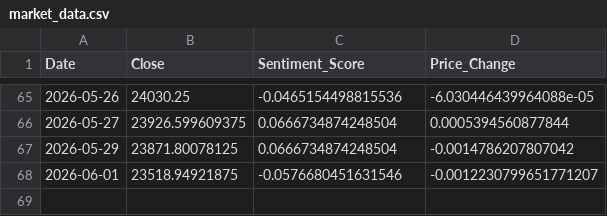
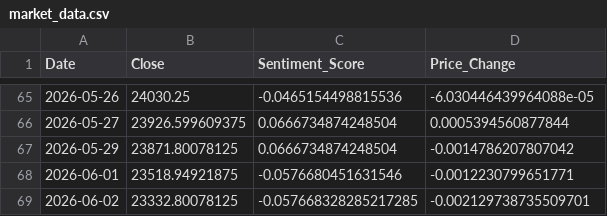
Before and after one commit to Sims9218/NIFTY50-Sentiment-Analyzer, a CSV file: market_data.csv, drawn as a sheet; only a part is shown, gaps mark what is left out.

```diff
--- a/market_data.csv
+++ b/market_data.csv
@@ -67,2 +67,3 @@ Date,Close,Sentiment_Score,Price_Change
 2026-05-29,23871.80078125,0.0666734874248504,-0.0014786207807042
-2026-06-01,23518.94921875,-0.0576680451631546,-0.0012230799651771207
+2026-06-01,23518.94921875,-0.0576680451631546,-0.0012230799651771
+2026-06-02,23332.80078125,-0.057668328285217285,-0.002129738735509701
```
Also changed, not shown: 1 other file.
